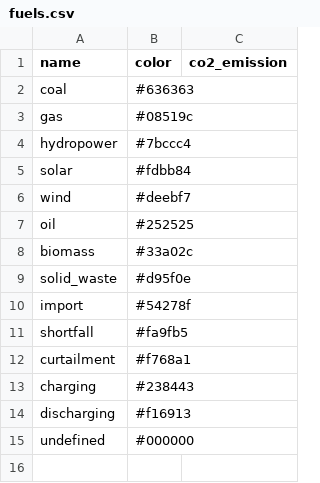
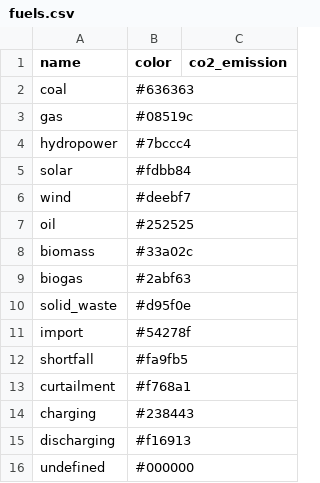
Before and after one commit to Critical-Infrastructure-Systems-Lab/PowNet, a CSV file: src/pownet/database/fuels.csv, drawn as a sheet; the diff names each change by its address in the sheet, - before the commit and + after, or states it on an @@ line.

```diff
--- a/src/pownet/database/fuels.csv
+++ b/src/pownet/database/fuels.csv
+row 9: biogas | #2abf63
```
Also changed, not shown: 1 other file.
